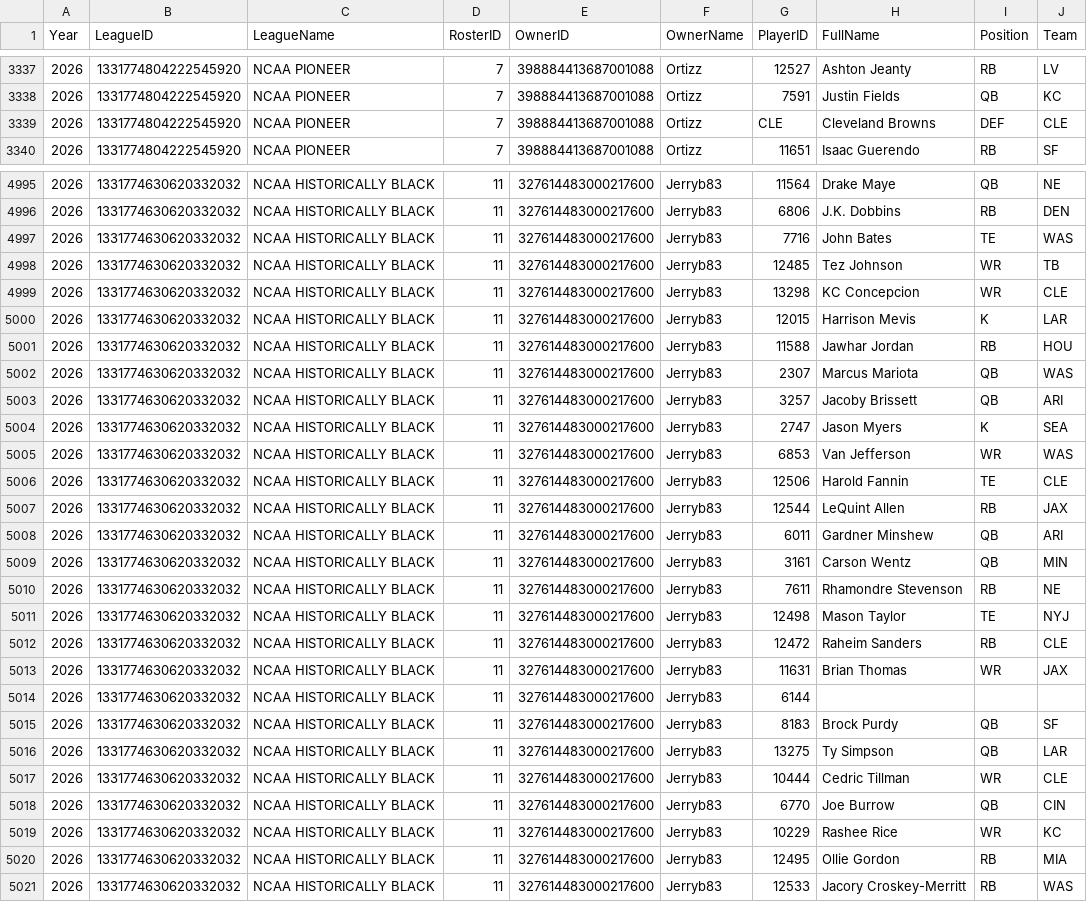
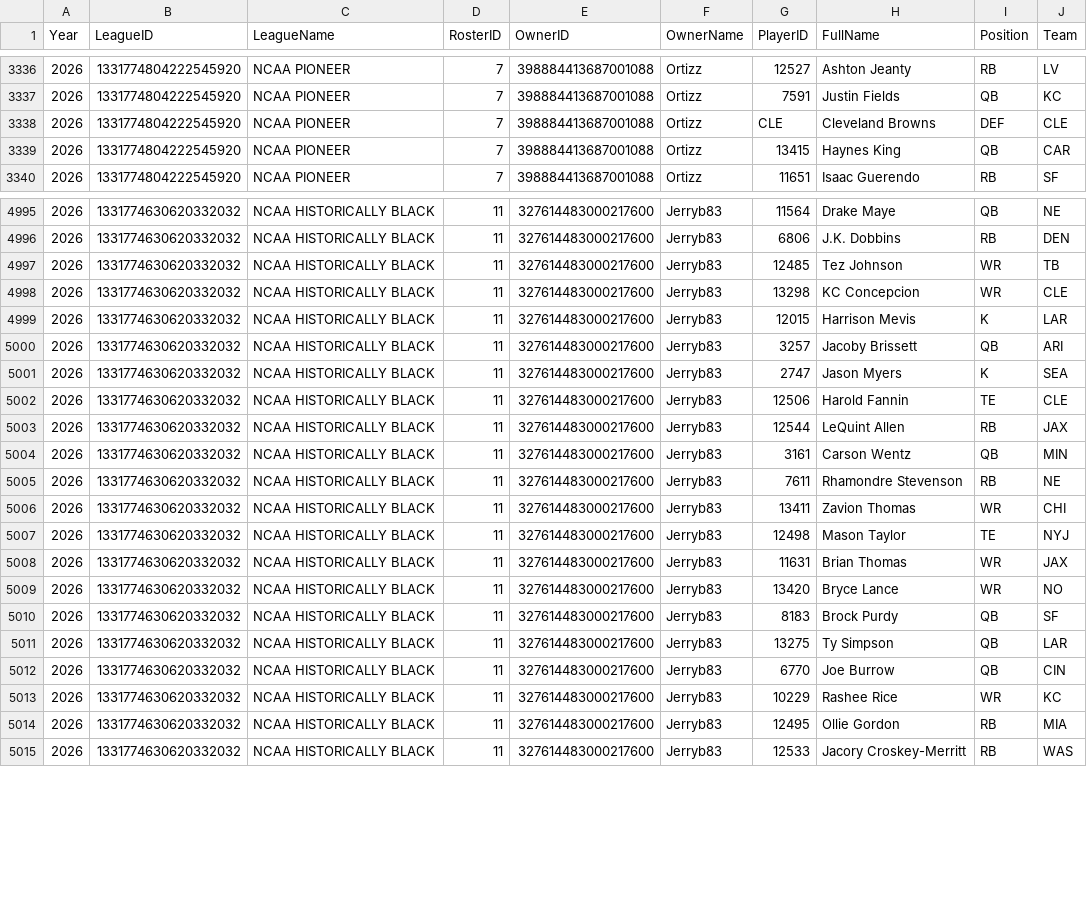
Before and after one commit to wrightc214-PBI/NCAA180-Sleeper, a CSV file: data/Rosters_Current.csv, drawn as a sheet; only a part is shown, gaps mark what is left out; the diff covers the shown part only.

```diff
--- a/data/Rosters_Current.csv
+++ b/data/Rosters_Current.csv
@@ -3339,2 +3338,3 @@ Year,LeagueID,LeagueName,RosterID,OwnerID,OwnerName,PlayerID,FullName,Position,T
 2026,1331774804222545920,NCAA PIONEER,7,398884413687001088,Ortizz,CLE,Cleveland Browns,DEF,CLE
+2026,1331774804222545920,NCAA PIONEER,7,398884413687001088,Ortizz,13415,Haynes King,QB,CAR
 2026,1331774804222545920,NCAA PIONEER,7,398884413687001088,Ortizz,11651,Isaac Guerendo,RB,SF
@@ -4996,3 +4996,2 @@ Year,LeagueID,LeagueName,RosterID,OwnerID,OwnerName,PlayerID,FullName,Position,T
 2026,1331774630620332032,NCAA HISTORICALLY BLACK,11,327614483000217600,Jerryb83,6806,J.K. Dobbins,RB,DEN
-2026,1331774630620332032,NCAA HISTORICALLY BLACK,11,327614483000217600,Jerryb83,7716,John Bates,TE,WAS
 2026,1331774630620332032,NCAA HISTORICALLY BLACK,11,327614483000217600,Jerryb83,12485,Tez Johnson,WR,TB
@@ -5000,19 +4999,14 @@ Year,LeagueID,LeagueName,RosterID,OwnerID,OwnerName,PlayerID,FullName,Position,T
 2026,1331774630620332032,NCAA HISTORICALLY BLACK,11,327614483000217600,Jerryb83,12015,Harrison Mevis,K,LAR
-2026,1331774630620332032,NCAA HISTORICALLY BLACK,11,327614483000217600,Jerryb83,11588,Jawhar Jordan,RB,HOU
-2026,1331774630620332032,NCAA HISTORICALLY BLACK,11,327614483000217600,Jerryb83,2307,Marcus Mariota,QB,WAS
 2026,1331774630620332032,NCAA HISTORICALLY BLACK,11,327614483000217600,Jerryb83,3257,Jacoby Brissett,QB,ARI
 2026,1331774630620332032,NCAA HISTORICALLY BLACK,11,327614483000217600,Jerryb83,2747,Jason Myers,K,SEA
-2026,1331774630620332032,NCAA HISTORICALLY BLACK,11,327614483000217600,Jerryb83,6853,Van Jefferson,WR,WAS
 2026,1331774630620332032,NCAA HISTORICALLY BLACK,11,327614483000217600,Jerryb83,12506,Harold Fannin,TE,CLE
 2026,1331774630620332032,NCAA HISTORICALLY BLACK,11,327614483000217600,Jerryb83,12544,LeQuint Allen,RB,JAX
-2026,1331774630620332032,NCAA HISTORICALLY BLACK,11,327614483000217600,Jerryb83,6011,Gardner Minshew,QB,ARI
 2026,1331774630620332032,NCAA HISTORICALLY BLACK,11,327614483000217600,Jerryb83,3161,Carson Wentz,QB,MIN
 2026,1331774630620332032,NCAA HISTORICALLY BLACK,11,327614483000217600,Jerryb83,7611,Rhamondre Stevenson,RB,NE
+2026,1331774630620332032,NCAA HISTORICALLY BLACK,11,327614483000217600,Jerryb83,13411,Zavion Thomas,WR,CHI
 2026,1331774630620332032,NCAA HISTORICALLY BLACK,11,327614483000217600,Jerryb83,12498,Mason Taylor,TE,NYJ
-2026,1331774630620332032,NCAA HISTORICALLY BLACK,11,327614483000217600,Jerryb83,12472,Raheim Sanders,RB,CLE
 2026,1331774630620332032,NCAA HISTORICALLY BLACK,11,327614483000217600,Jerryb83,11631,Brian Thomas,WR,JAX
-2026,1331774630620332032,NCAA HISTORICALLY BLACK,11,327614483000217600,Jerryb83,6144,,,
+2026,1331774630620332032,NCAA HISTORICALLY BLACK,11,327614483000217600,Jerryb83,13420,Bryce Lance,WR,NO
 2026,1331774630620332032,NCAA HISTORICALLY BLACK,11,327614483000217600,Jerryb83,8183,Brock Purdy,QB,SF
 2026,1331774630620332032,NCAA HISTORICALLY BLACK,11,327614483000217600,Jerryb83,13275,Ty Simpson,QB,LAR
-2026,1331774630620332032,NCAA HISTORICALLY BLACK,11,327614483000217600,Jerryb83,10444,Cedric Tillman,WR,CLE
 2026,1331774630620332032,NCAA HISTORICALLY BLACK,11,327614483000217600,Jerryb83,6770,Joe Burrow,QB,CIN
```
Also changed, not shown: 1 added row, 2 removed rows and 12 edited cells elsewhere in this file, data/Players.csv, 2 other files.
